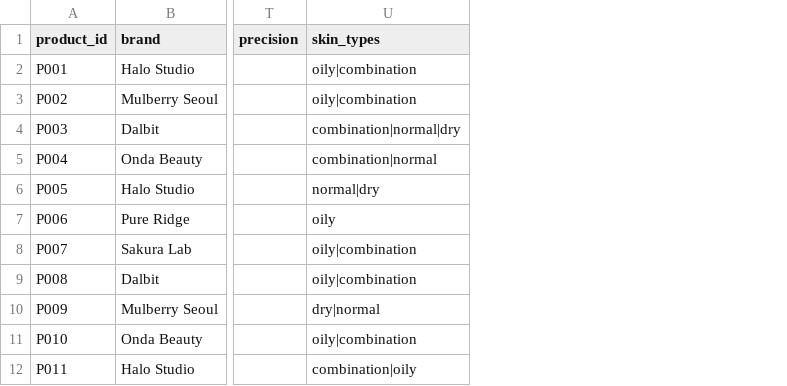
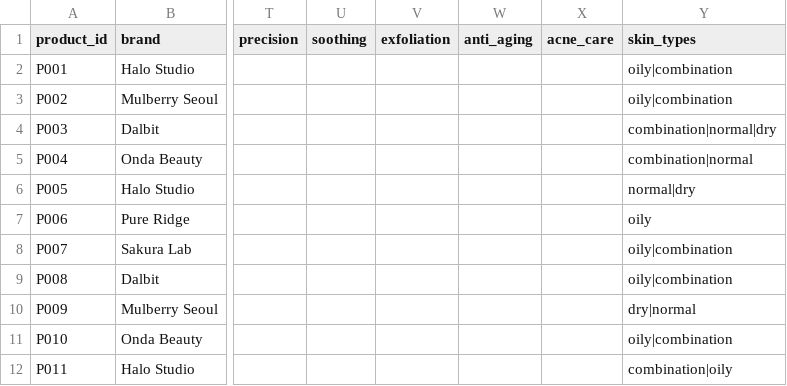
Before and after one commit to kilsas/beauty-bridge-6, a CSV file: data/demo/products.csv, drawn as a sheet; only a part is shown, gaps mark what is left out; the diff names each change by its address in the sheet, - before the commit and + after, or states it on an @@ line.

```diff
--- a/data/demo/products.csv
+++ b/data/demo/products.csv
+column U (soothing), empty
+column V (exfoliation), empty
+column W (anti_aging), empty
+column X (acne_care), empty
```
Also changed, not shown: data/real/brand_sites.csv, data/real/brands.csv, 12 other files.
